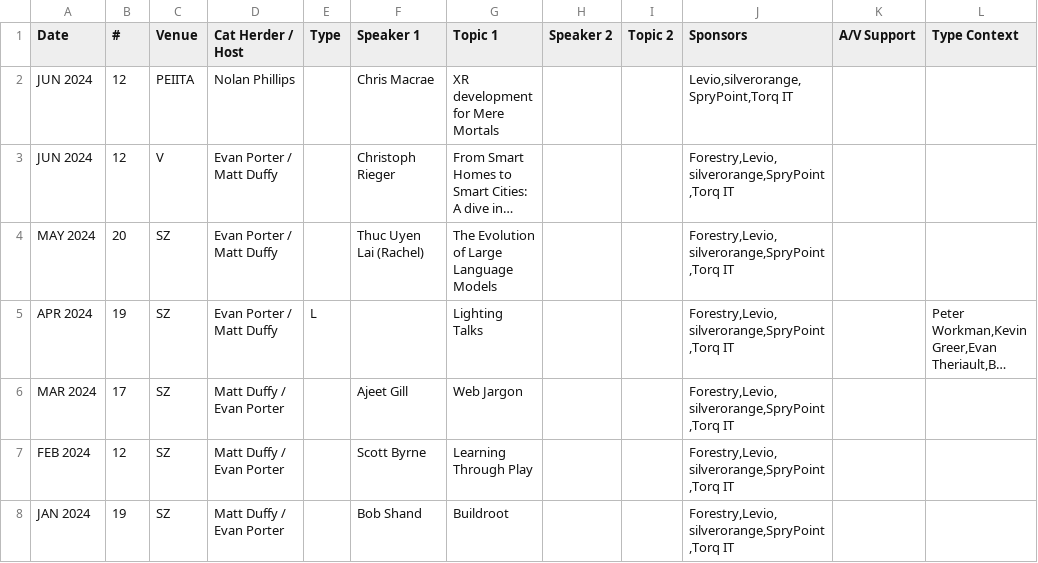
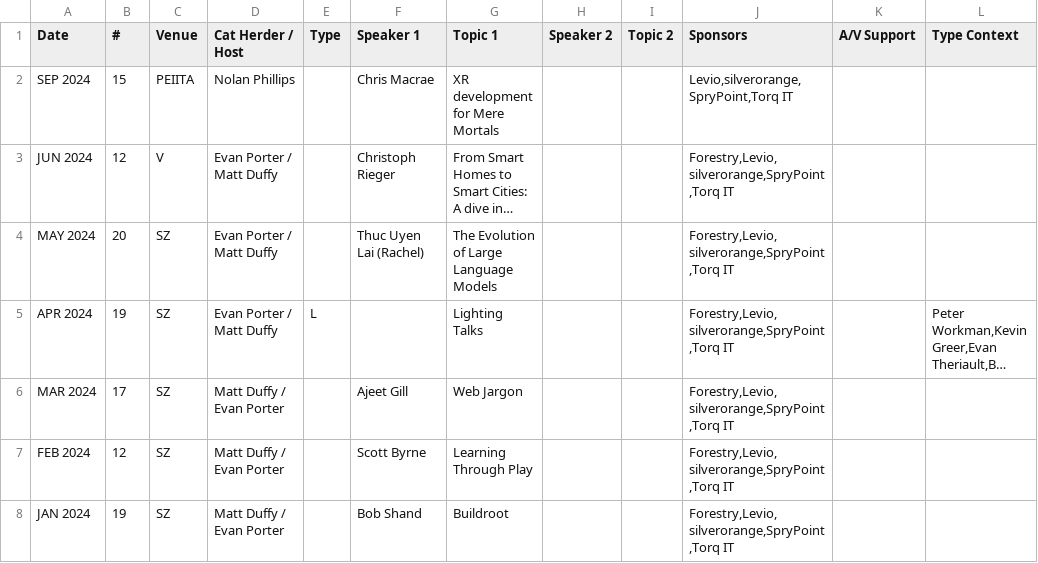
Before and after one commit to peidevs/Event_Resources, a CSV file: MeetUps_v2.csv, drawn as a sheet; only a part is shown; long unchanged cells end in …; the diff names each change by its address in the sheet, - before the commit and + after, or states it on an @@ line.

```diff
--- a/MeetUps_v2.csv
+++ b/MeetUps_v2.csv
-A2 (Date): JUN 2024
+A2 (Date): SEP 2024
-B2 (#): 12
+B2 (#): 15
```
Also changed, not shown: Venue_v2.csv.
